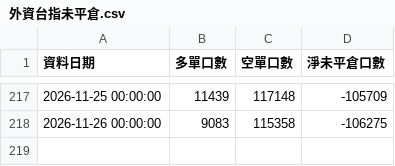
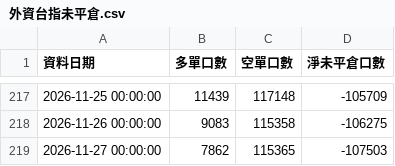
Before and after one commit to ntuacurry/stock-data, a CSV file: 外資台指未平倉.csv, drawn as a sheet; only a part is shown, gaps mark what is left out.

Commit message:
更新 外資台指未平倉.csv（2026-11-27 14:45）

```diff
--- a/外資台指未平倉.csv
+++ b/外資台指未平倉.csv
@@ -218 +218,2 @@
 2026-11-26 00:00:00,9083,115358,-106275
+2026-11-27 00:00:00,7862,115365,-107503
```
